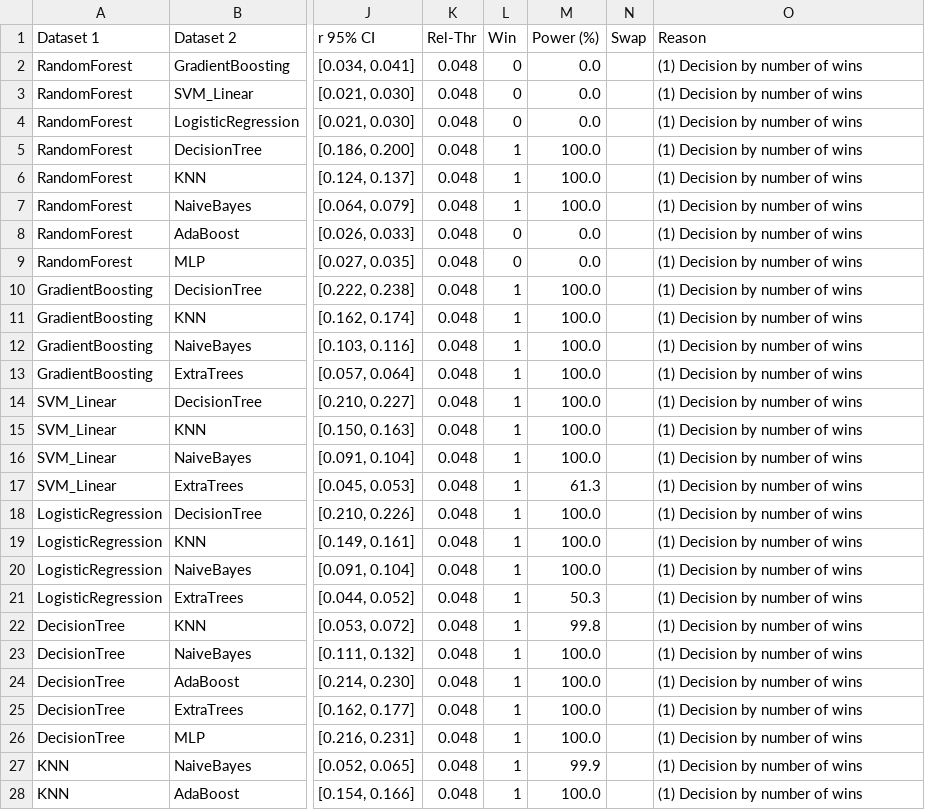
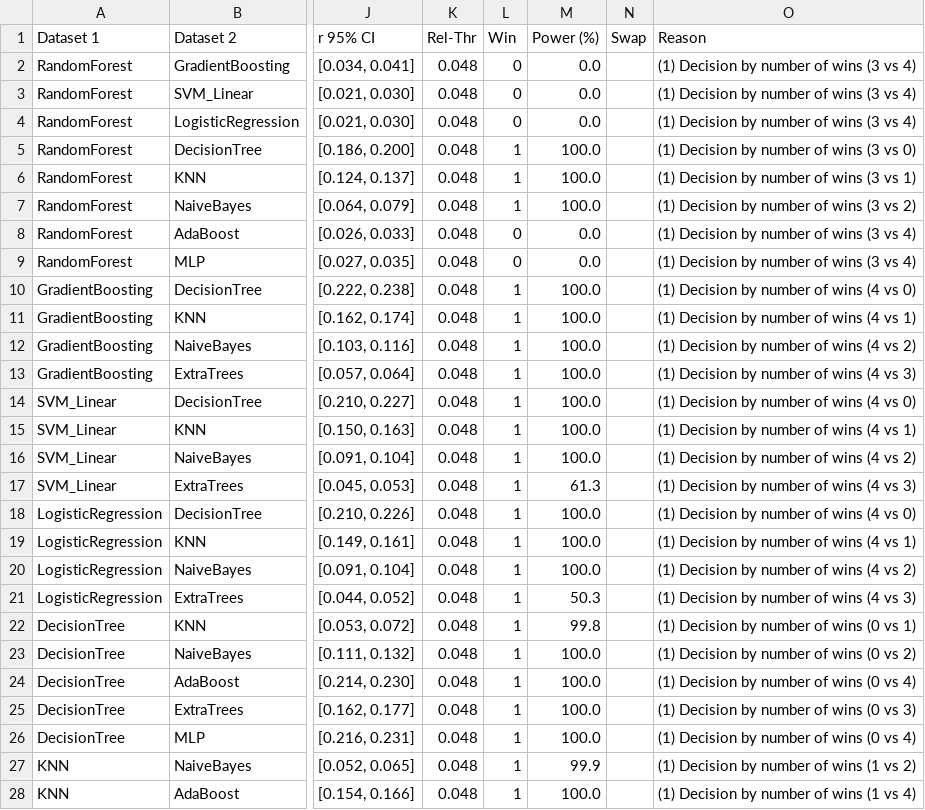
Before and after one commit to lerdmann1601/HERA-Matlab, a CSV file: data/examples/results/Example_3/HERA_Analysis/Output/log_20260809_201821.csv, drawn as a sheet; only a part is shown, gaps mark what is left out; the diff covers the shown part only; the diff names each change by its address in the sheet, - before the commit and + after, or states it on an @@ line.

```diff
--- a/data/examples/results/Example_3/HERA_Analysis/Output/log_20260809_201821.csv
+++ b/data/examples/results/Example_3/HERA_Analysis/Output/log_20260809_201821.csv
-O2:O4 (Reason): (1) Decision by number of wins
+O2:O4 (Reason): (1) Decision by number of wins (3 vs 4)
-O5 (Reason): (1) Decision by number of wins
+O5 (Reason): (1) Decision by number of wins (3 vs 0)
-O6 (Reason): (1) Decision by number of wins
+O6 (Reason): (1) Decision by number of wins (3 vs 1)
-O7 (Reason): (1) Decision by number of wins
+O7 (Reason): (1) Decision by number of wins (3 vs 2)
-O8:O9 (Reason): (1) Decision by number of wins
+O8:O9 (Reason): (1) Decision by number of wins (3 vs 4)
-O10 (Reason): (1) Decision by number of wins
+O10 (Reason): (1) Decision by number of wins (4 vs 0)
-O11 (Reason): (1) Decision by number of wins
+O11 (Reason): (1) Decision by number of wins (4 vs 1)
-O12 (Reason): (1) Decision by number of wins
+O12 (Reason): (1) Decision by number of wins (4 vs 2)
-O13 (Reason): (1) Decision by number of wins
+O13 (Reason): (1) Decision by number of wins (4 vs 3)
-O14 (Reason): (1) Decision by number of wins
+O14 (Reason): (1) Decision by number of wins (4 vs 0)
-O15 (Reason): (1) Decision by number of wins
+O15 (Reason): (1) Decision by number of wins (4 vs 1)
-O16 (Reason): (1) Decision by number of wins
+O16 (Reason): (1) Decision by number of wins (4 vs 2)
-O17 (Reason): (1) Decision by number of wins
+O17 (Reason): (1) Decision by number of wins (4 vs 3)
-O18 (Reason): (1) Decision by number of wins
+O18 (Reason): (1) Decision by number of wins (4 vs 0)
-O19 (Reason): (1) Decision by number of wins
+O19 (Reason): (1) Decision by number of wins (4 vs 1)
-O20 (Reason): (1) Decision by number of wins
+O20 (Reason): (1) Decision by number of wins (4 vs 2)
-O21 (Reason): (1) Decision by number of wins
+O21 (Reason): (1) Decision by number of wins (4 vs 3)
-O22 (Reason): (1) Decision by number of wins
+O22 (Reason): (1) Decision by number of wins (0 vs 1)
-O23 (Reason): (1) Decision by number of wins
+O23 (Reason): (1) Decision by number of wins (0 vs 2)
-O24 (Reason): (1) Decision by number of wins
+O24 (Reason): (1) Decision by number of wins (0 vs 4)
-O25 (Reason): (1) Decision by number of wins
+O25 (Reason): (1) Decision by number of wins (0 vs 3)
-O26 (Reason): (1) Decision by number of wins
+O26 (Reason): (1) Decision by number of wins (0 vs 4)
-O27 (Reason): (1) Decision by number of wins
+O27 (Reason): (1) Decision by number of wins (1 vs 2)
-O28 (Reason): (1) Decision by number of wins
+O28 (Reason): (1) Decision by number of wins (1 vs 4)
```
Also changed, not shown: 18 edited cells elsewhere in this file, data/examples/results/Example_4/HERA_Analysis/Output/log_20260809_204508.csv, data/examples/results/Example_5/HERA_Analysis/Output/log_20260809_212119.csv, 21 other files.
